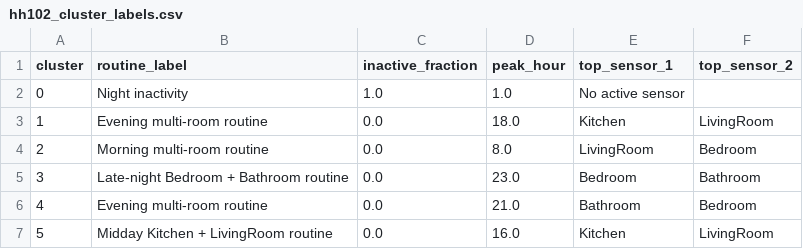
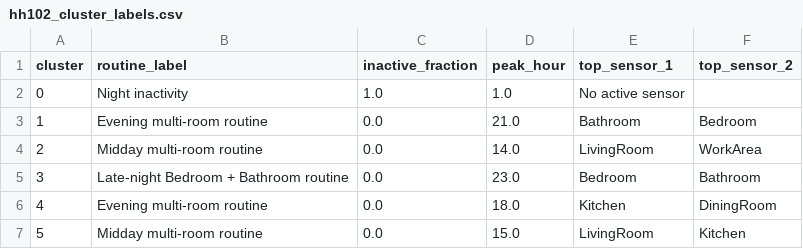
Before and after one commit to evangeliapant/smart-home-anomaly-detection, a CSV file: outputs/tables/hh102/hh102_cluster_labels.csv, drawn as a sheet.

```diff
--- a/outputs/tables/hh102/hh102_cluster_labels.csv
+++ b/outputs/tables/hh102/hh102_cluster_labels.csv
@@ -2,6 +2,6 @@ cluster,routine_label,inactive_fraction,peak_hour,top_sensor_1,top_sensor_2
 0,Night inactivity,1.0,1.0,No active sensor,
-1,Evening multi-room routine,0.0,18.0,Kitchen,LivingRoom
-2,Morning multi-room routine,0.0,8.0,LivingRoom,Bedroom
+1,Evening multi-room routine,0.0,21.0,Bathroom,Bedroom
+2,Midday multi-room routine,0.0,14.0,LivingRoom,WorkArea
 3,Late-night Bedroom + Bathroom routine,0.0,23.0,Bedroom,Bathroom
-4,Evening multi-room routine,0.0,21.0,Bathroom,Bedroom
-5,Midday Kitchen + LivingRoom routine,0.0,16.0,Kitchen,LivingRoom
+4,Evening multi-room routine,0.0,18.0,Kitchen,DiningRoom
+5,Midday multi-room routine,0.0,15.0,LivingRoom,Kitchen
```
Also changed, not shown: outputs/tables/hh101/hh101_cluster_sensor_matrix.csv, outputs/tables/hh101/hh101_inactive_runs.csv, 43 other files.
